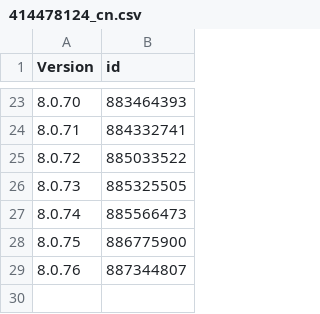
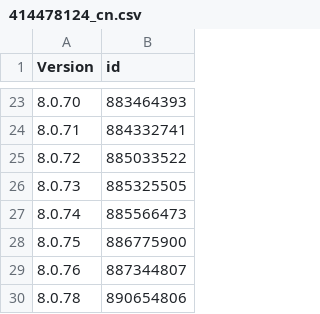
Before and after one commit to invalidunit/cac_tg, a CSV file: Library/Record/com.nan.cac/414478124_cn.csv, drawn as a sheet; only a part is shown, gaps mark what is left out.

```diff
--- a/Library/Record/com.nan.cac/414478124_cn.csv
+++ b/Library/Record/com.nan.cac/414478124_cn.csv
@@ -29 +29,2 @@ Version,id
 8.0.76,887344807
+8.0.78,890654806
```
Also changed, not shown: 1 other file.
